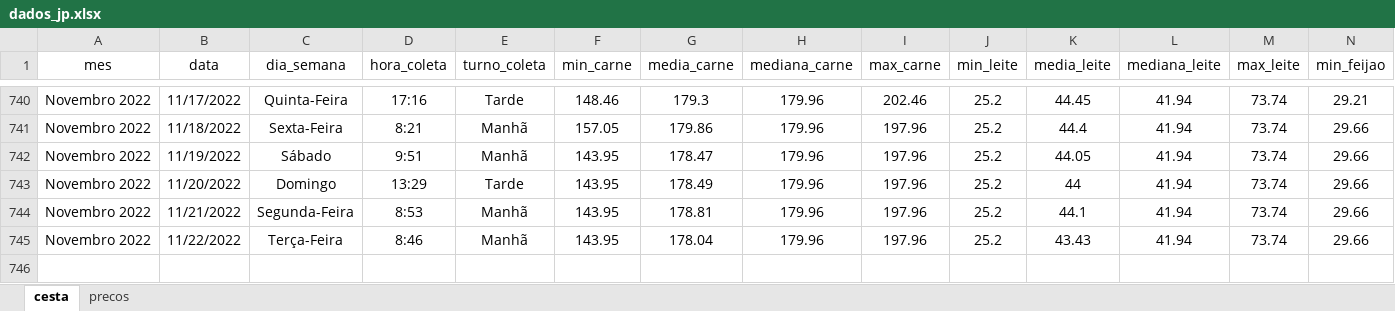
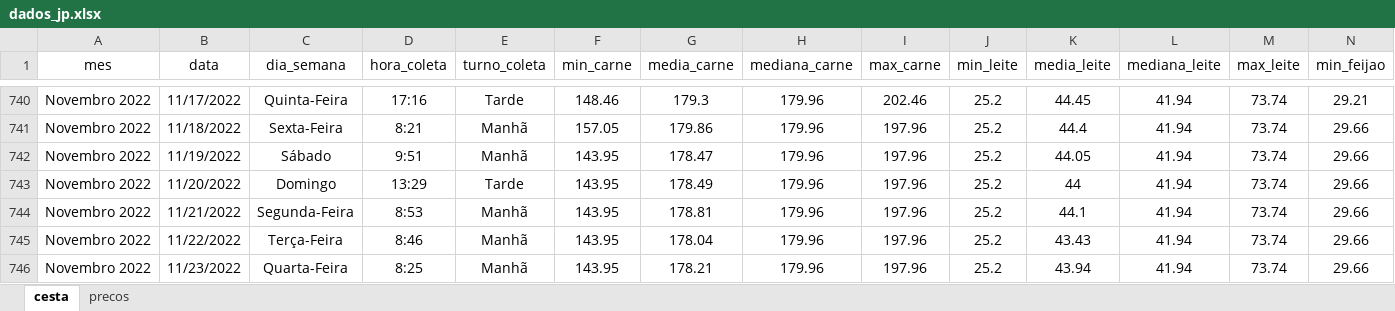
Before and after one commit to joaosilvafelix19/visualizacao_cesta, an Excel workbook: arquivos/aplicativo/dados/dados_jp.xlsx, sheet cesta, drawn as a sheet; only a part is shown, gaps mark what is left out; values as stored, in another font and other column widths than the file's, no borders; rows hold the shown columns only; the diff names each change by its address in the sheet, - before the commit and + after, or states it on an @@ line.

Commit message:
Update dados_jp.xlsx

```diff
--- a/arquivos/aplicativo/dados/dados_jp.xlsx (sheet cesta)
+++ b/arquivos/aplicativo/dados/dados_jp.xlsx (sheet cesta)
+row 746: Novembro 2022 | 11/23/2022 | Quarta-Feira | 8:25 | Manhã | 143.95 | 178.21 | 179.96 | 197.96 | 25.2 | 43.94 | 41.94 | 73.74 | 29.66
```
Also changed, not shown: sheet precos.
